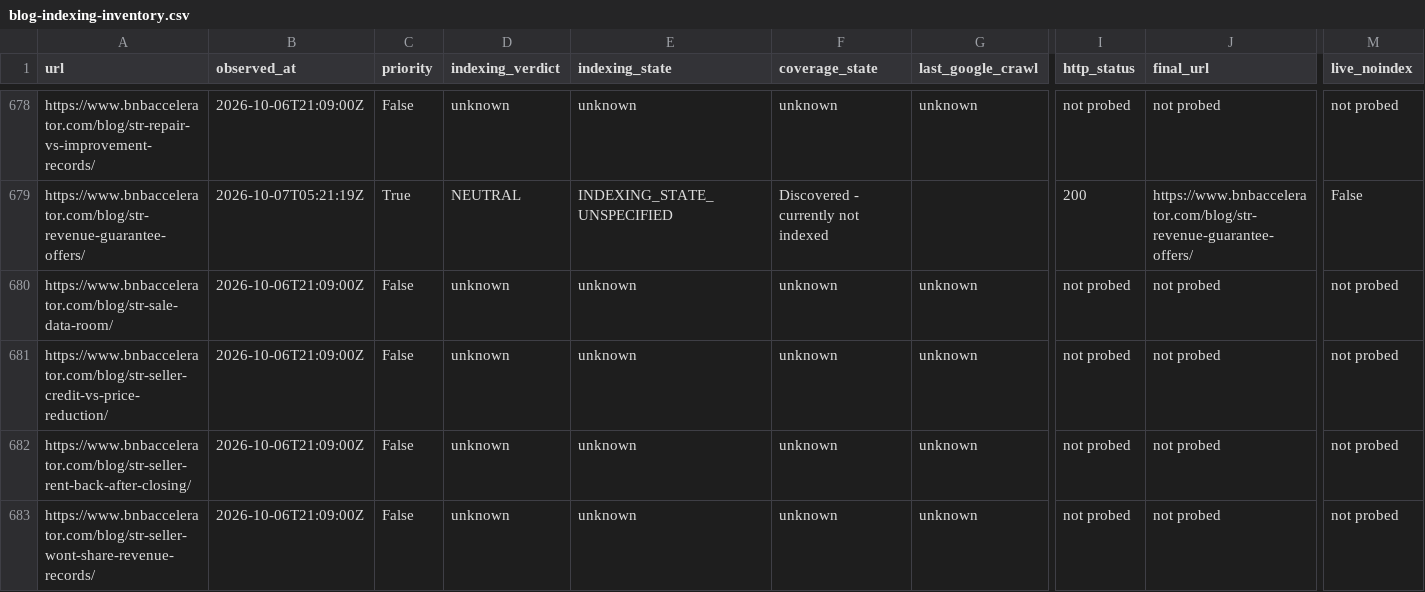
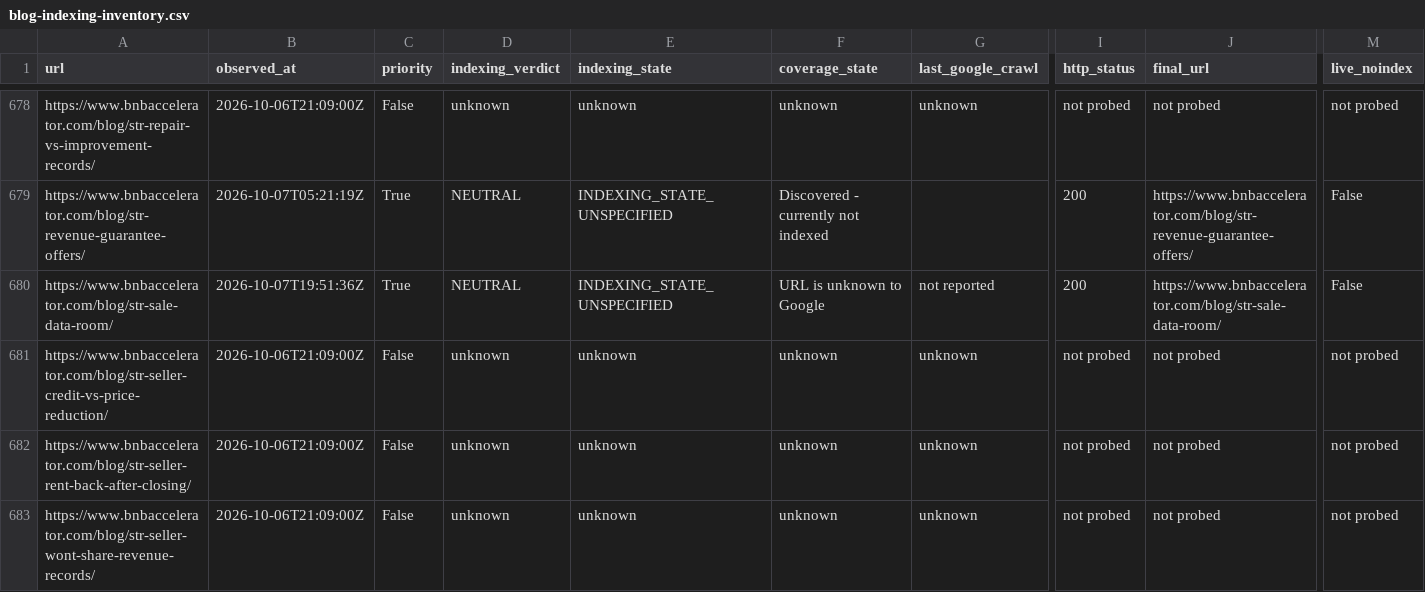
Before and after one commit to drconnorrobertson/bnb-accelerator-site, a CSV file: _gen/blog-indexing-inventory.csv, drawn as a sheet; only a part is shown, gaps mark what is left out; the diff covers the shown part only; the diff names each change by its address in the sheet, - before the commit and + after, or states it on an @@ line.

Commit message:
Record actual seller-data-room indexing baseline separately from eligibility

```diff
--- a/_gen/blog-indexing-inventory.csv
+++ b/_gen/blog-indexing-inventory.csv
-B680 (observed_at): 2026-10-06T21:09:00Z
+B680 (observed_at): 2026-10-07T19:51:36Z
-C680 (priority): False
+C680 (priority): True
-D680 (indexing_verdict): unknown
+D680 (indexing_verdict): NEUTRAL
-E680 (indexing_state): unknown
+E680 (indexing_state): INDEXING_STATE_UNSPECIFIED
-F680 (coverage_state): unknown
+F680 (coverage_state): URL is unknown to Google
-G680 (last_google_crawl): unknown
+G680 (last_google_crawl): not reported
-I680 (http_status): not probed
+I680 (http_status): 200
-J680 (final_url): not probed
+J680 (final_url): https://www.bnbaccelerator.com/blog/str-sale-data-room/
-M680 (live_noindex): not probed
+M680 (live_noindex): False
```
Also changed, not shown: 5 edited cells elsewhere in this file, 2 other files.
